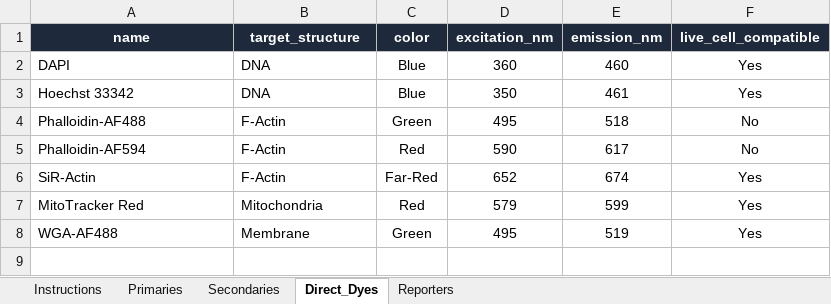
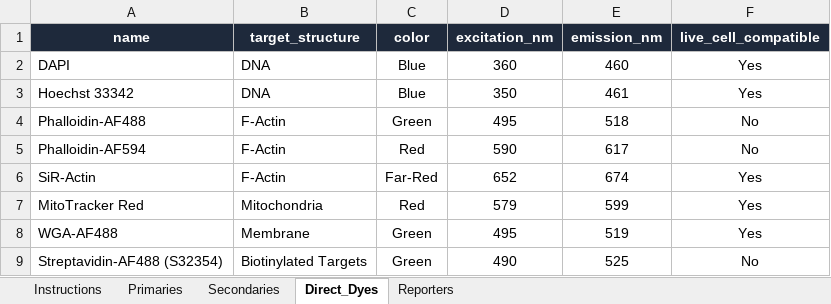
Before and after one commit to victorsamueli/SpectraPanel, an Excel workbook: data/SpectraPanel_Database_Populated.xlsx, sheet Direct_Dyes, drawn as a sheet; values as stored, in another font and other column widths than the file's, no borders; the diff names each change by its address in the sheet, - before the commit and + after, or states it on an @@ line.

```diff
--- a/data/SpectraPanel_Database_Populated.xlsx (sheet Direct_Dyes)
+++ b/data/SpectraPanel_Database_Populated.xlsx (sheet Direct_Dyes)
+row 9: Streptavidin-AF488 (S32354) | Biotinylated Targets | Green | 490 | 525 | No
```
Also changed, not shown: sheet Secondaries, 9 other files.
